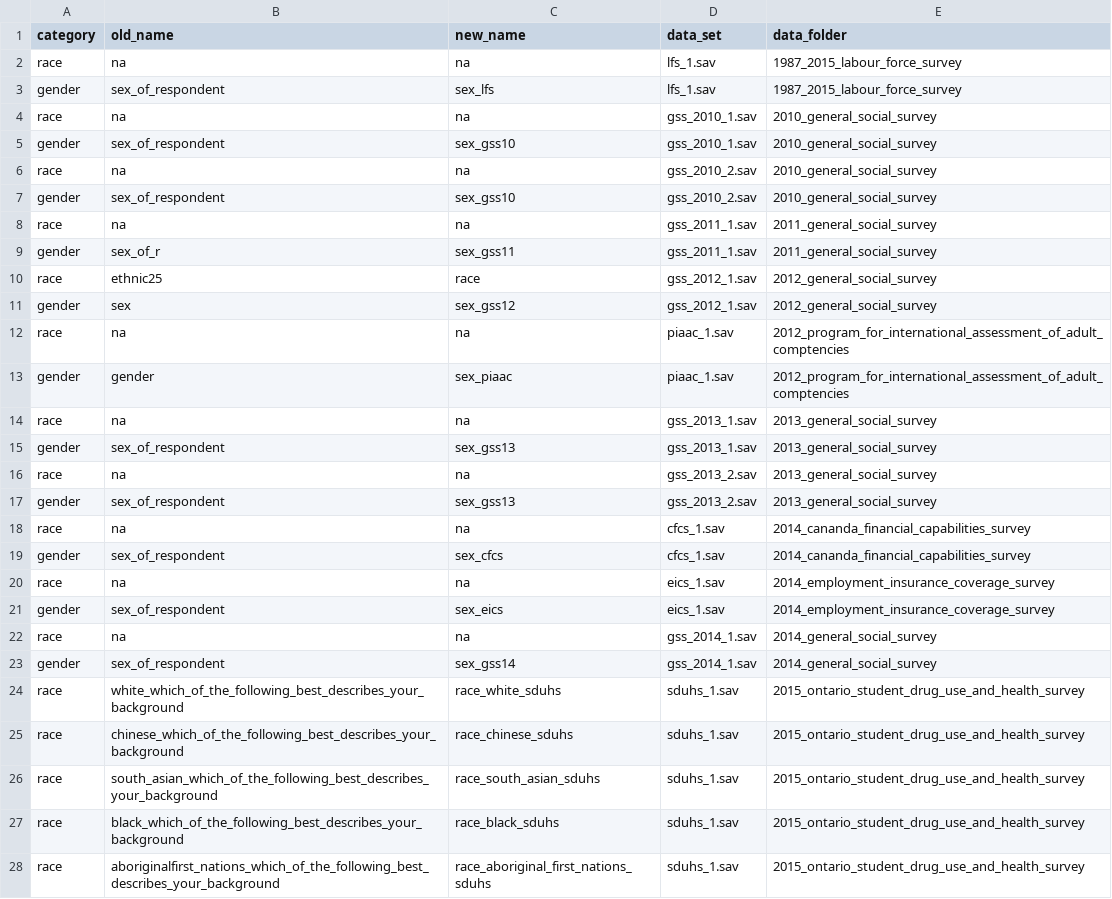
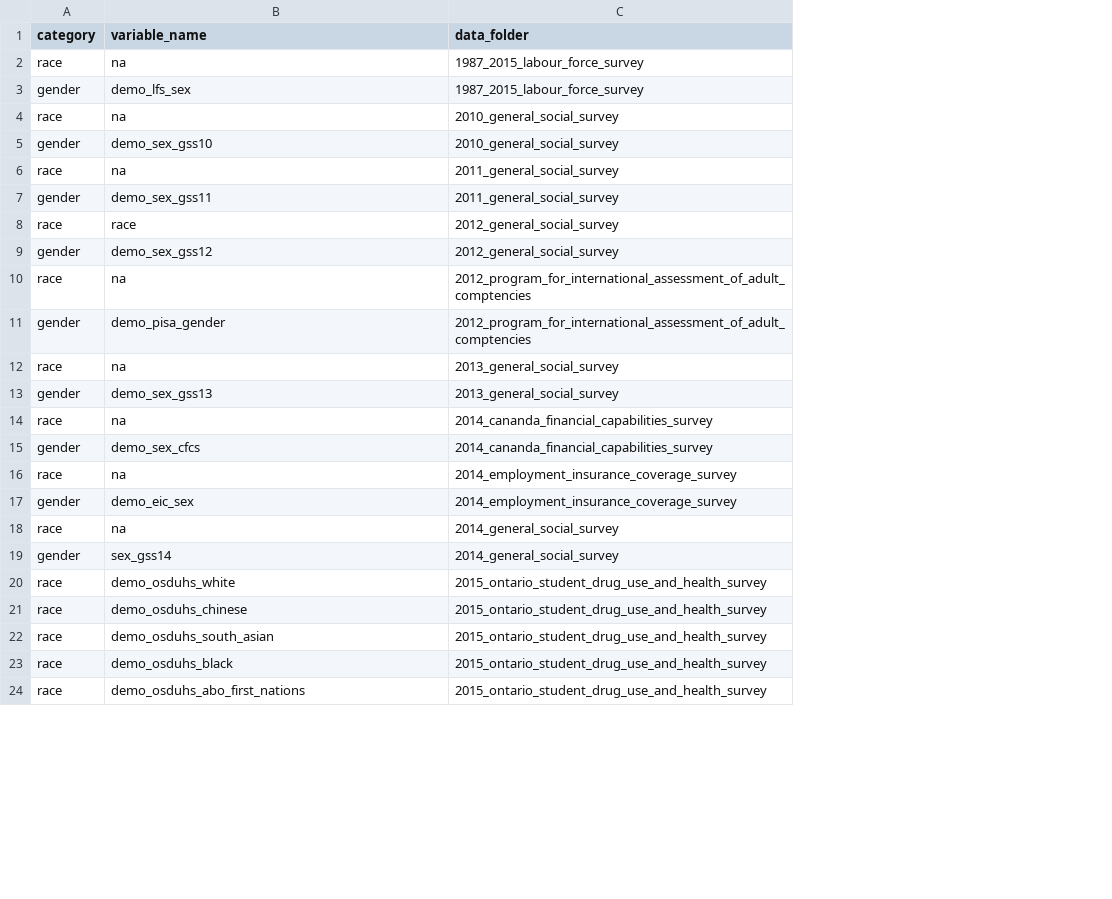
Before and after one commit to databrew/steppingup, a CSV file: dictionaries/race_gender_dictionary.csv, drawn as a sheet; only a part is shown; removed rows and columns are numbered as before the commit, all else as after; the diff covers the shown part only; the diff names each change by its address in the sheet, - before the commit and + after, or states it on an @@ line.

Commit message:
fixed dictionary and edited functions.R to fix age problem

```diff
--- a/dictionaries/race_gender_dictionary.csv
+++ b/dictionaries/race_gender_dictionary.csv
-column C (new_name), rows 2-5: na | sex_lfs | na | sex_gss10; rows 8-15: na | sex_gss11 | race | sex_gss12 | na | sex_piaac | na | sex_gss13; rows 18-28: na | sex_cfcs | na | sex_eics | na | sex_gss14 | race_white_sduhs | race_chinese_sduhs | race_south_asian_sduhs | race_black_sduhs | race_aboriginal_first_nations_sduhs
-column D (data_set), rows 2-5: lfs_1.sav | lfs_1.sav | gss_2010_1.sav | gss_2010_1.sav; rows 8-15: gss_2011_1.sav | gss_2011_1.sav | gss_2012_1.sav | gss_2012_1.sav | piaac_1.sav | piaac_1.sav | gss_2013_1.sav | gss_2013_1.sav; rows 18-28: cfcs_1.sav | cfcs_1.sav | eics_1.sav | eics_1.sav | gss_2014_1.sav | gss_2014_1.sav | sduhs_1.sav | sduhs_1.sav | sduhs_1.sav | sduhs_1.sav | sduhs_1.sav
-B1: old_name
+B1: variable_name
-B3 (variable_name): sex_of_respondent
+B3 (variable_name): demo_lfs_sex
-B5 (variable_name): sex_of_respondent
+B5 (variable_name): demo_sex_gss10
-row 6: race | na | na | gss_2010_2.sav | 2010_general_social_survey
-row 7: gender | sex_of_respondent | sex_gss10 | gss_2010_2.sav | 2010_general_social_survey
-B7 (variable_name): sex_of_r
+B7 (variable_name): demo_sex_gss11
-B8 (variable_name): ethnic25
+B8 (variable_name): race
-B9 (variable_name): sex
+B9 (variable_name): demo_sex_gss12
-B11 (variable_name): gender
+B11 (variable_name): demo_pisa_gender
-B13 (variable_name): sex_of_respondent
+B13 (variable_name): demo_sex_gss13
-row 16: race | na | na | gss_2013_2.sav | 2013_general_social_survey
-row 17: gender | sex_of_respondent | sex_gss13 | gss_2013_2.sav | 2013_general_social_survey
-B15 (variable_name): sex_of_respondent
+B15 (variable_name): demo_sex_cfcs
-B17 (variable_name): sex_of_respondent
+B17 (variable_name): demo_eic_sex
-B19 (variable_name): sex_of_respondent
+B19 (variable_name): sex_gss14
-B20 (variable_name): white_which_of_the_following_best_describes_your_background
+B20 (variable_name): demo_osduhs_white
-B21 (variable_name): chinese_which_of_the_following_best_describes_your_background
+B21 (variable_name): demo_osduhs_chinese
-B22 (variable_name): south_asian_which_of_the_following_best_describes_your_background
+B22 (variable_name): demo_osduhs_south_asian
-B23 (variable_name): black_which_of_the_following_best_describes_your_background
+B23 (variable_name): demo_osduhs_black
-B24 (variable_name): aboriginalfirst_nations_which_of_the_following_best_describes_your_background
+B24 (variable_name): demo_osduhs_abo_first_nations
```
Also changed, not shown: 1 added row, 1 removed row and 5 edited cells elsewhere in this file, 1 other file.
